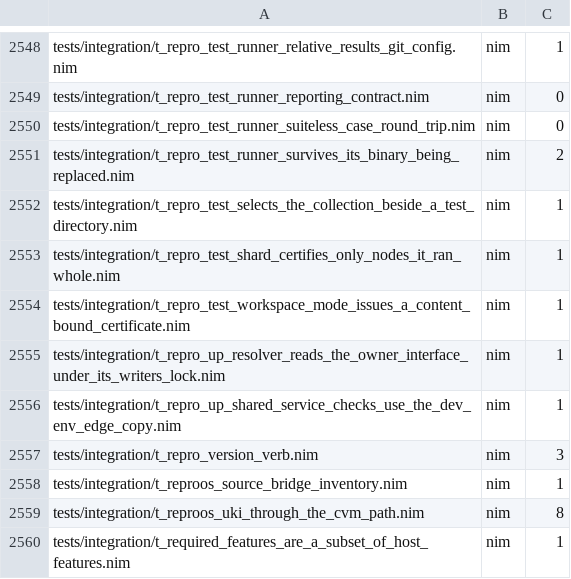
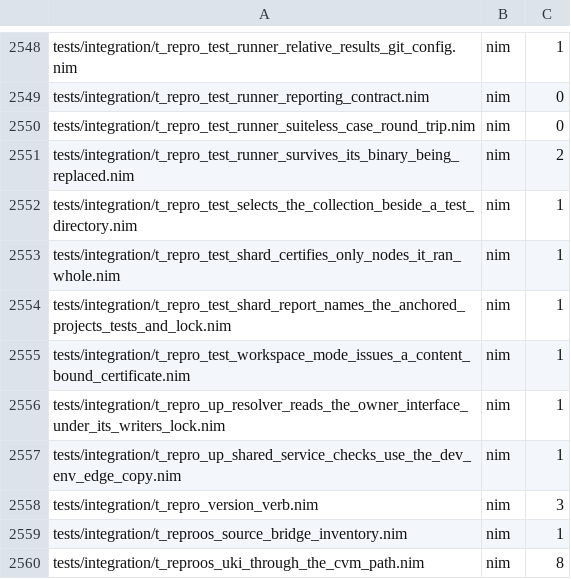
Before and after one commit to metacraft-labs/reprobuild, a TSV file: scripts/reprobuild-suite-static-case-counts.tsv, drawn as a sheet; only a part is shown, gaps mark what is left out; the shorter side is filled out with more unchanged rows; the diff names each change by its address in the sheet, - before the commit and + after, or states it on an @@ line.

Commit message:
fix(test): a sharded repro test reports the anchored project's lock
A sharded `repro test` builds each assigned test command on the project
its selectors anchor on, but the shard report still recorded the lock of
the current directory. `repro test --shard 1/2 ./sub` therefore ran
sub's tests against sub/repro.lock while its report named ./repro.lock
and that lock's inputs digest.

The workspace shard now reads the lock of the anchored project, found by
the same rule `repro build` uses to choose the lock it pins. A `--lock
PATH` override is still honoured as given, and a fixture shard, whose
commands run in the current directory, still reports that directory's
lock.

The new integration test runs, from a project with a nested project
`sub/` that has its own tests and lock: a shard selected by a collection
name, which lists exactly that collection's tests and names the outer
lock; a shard selected by `./sub#test`, which runs only sub's tests and
names sub/repro.lock with its digest; and selectors that select no test
command, which are refused with exit 2 instead of producing an empty
green shard. Against the previous code the second case fails on the
reported lock path and digest.

Issue: 2026-11-19-a-sharded-repro-test-does-not-resolve-its-selectors.md

```diff
--- a/scripts/reprobuild-suite-static-case-counts.tsv
+++ b/scripts/reprobuild-suite-static-case-counts.tsv
+row 2554: tests/integration/t_repro_test_shard_report_names_the_anchored_projects_tests_and_lock.nim | nim | 1
```
Also changed, not shown: 4 other files.
